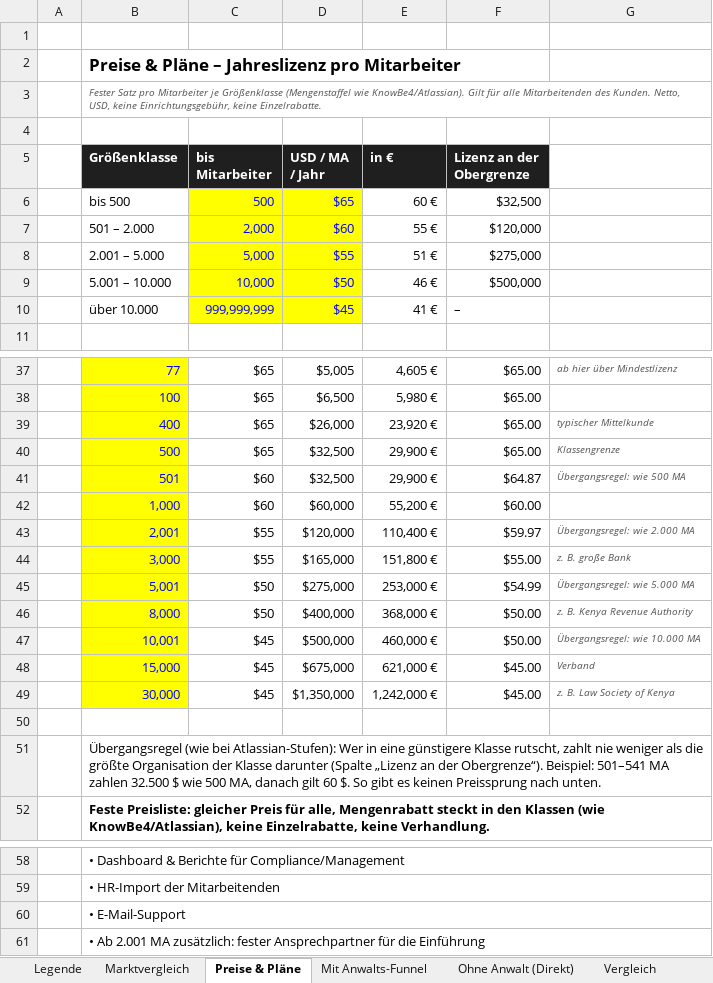
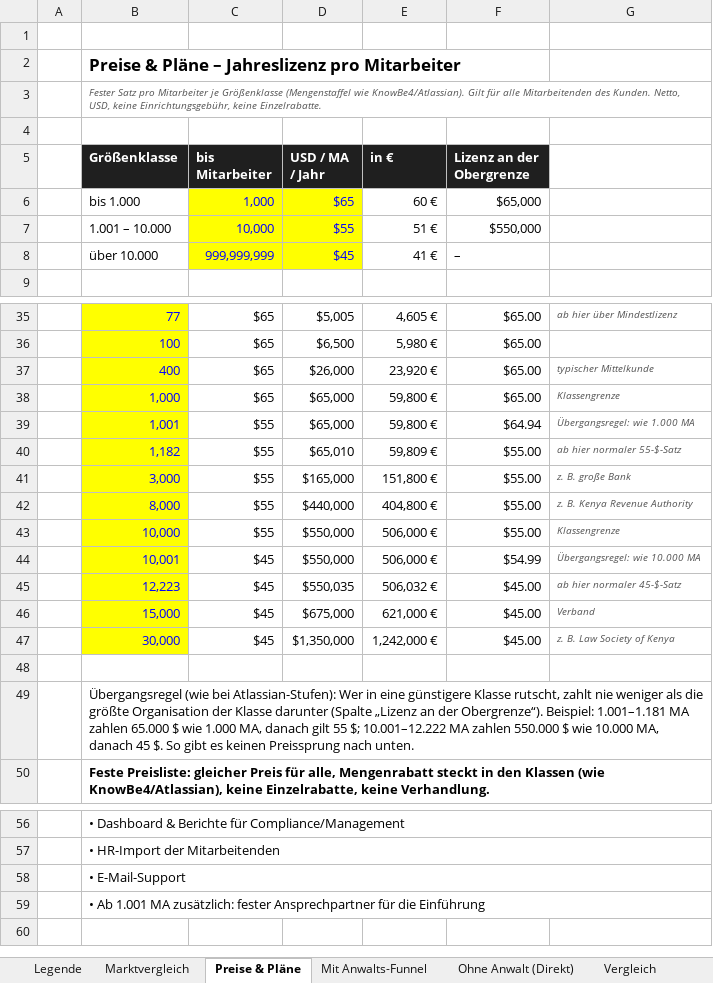
Before and after one commit to dinabkrs-art/RALK-check-deploy, an Excel workbook: docs/RALK_Preise_Plaene_Vertrieb.xlsx, sheet Preise & Pläne, drawn as a sheet; only a part is shown, gaps mark what is left out; values as stored, in another font and other column widths than the file's, no borders; removed rows and columns are numbered as before the commit, all else as after; the diff names each change by its address in the sheet, - before the commit and + after, or states it on an @@ line.

```diff
--- a/docs/RALK_Preise_Plaene_Vertrieb.xlsx (sheet Preise & Pläne)
+++ b/docs/RALK_Preise_Plaene_Vertrieb.xlsx (sheet Preise & Pläne)
-row 6:  | bis 500 | 500 | $65 | 60 € | $32,500
-row 7:  | 501 – 2.000 | 2,000 | $60 | 55 € | $120,000
-row 8:  | 2.001 – 5.000 | 5,000 | $55 | 51 € | $275,000
-row 9:  | 5.001 – 10.000 | 10,000 | $50 | 46 € | $500,000
+row 6:  | bis 1.000 | 1,000 | $65 | 60 € | $65,000
+row 7:  | 1.001 – 10.000 | 10,000 | $55 | 51 € | $550,000
-row 40:  | 500 | $65 | $32,500 | 29,900 € | $65.00 | Klassengrenze
-row 41:  | 501 | $60 | $32,500 | 29,900 € | $64.87 | Übergangsregel: wie 500 MA
-C38 (bis Mitarbeiter): $60
+C38 (bis Mitarbeiter): $65
-D38 (USD / MA / Jahr): $60,000
+D38 (USD / MA / Jahr): $65,000
-E38 (in €): 55,200 €
+E38 (in €): 59,800 €
-F38 (Lizenz an der Obergrenze): $60.00
+F38 (Lizenz an der Obergrenze): $65.00
-G38: (empty)
+G38: Klassengrenze
-row 43:  | 2,001 | $55 | $120,000 | 110,400 € | $59.97 | Übergangsregel: wie 2.000 MA
+row 39:  | 1,001 | $55 | $65,000 | 59,800 € | $64.94 | Übergangsregel: wie 1.000 MA
+row 40:  | 1,182 | $55 | $65,010 | 59,809 € | $55.00 | ab hier normaler 55-$-Satz
-row 45:  | 5,001 | $50 | $275,000 | 253,000 € | $54.99 | Übergangsregel: wie 5.000 MA
-C42 (bis Mitarbeiter): $50
+C42 (bis Mitarbeiter): $55
-D42 (USD / MA / Jahr): $400,000
+D42 (USD / MA / Jahr): $440,000
-E42 (in €): 368,000 €
+E42 (in €): 404,800 €
-F42 (Lizenz an der Obergrenze): $50.00
+F42 (Lizenz an der Obergrenze): $55.00
+row 43:  | 10,000 | $55 | $550,000 | 506,000 € | $55.00 | Klassengrenze
-D44 (USD / MA / Jahr): $500,000
+D44 (USD / MA / Jahr): $550,000
-E44 (in €): 460,000 €
+E44 (in €): 506,000 €
-F44 (Lizenz an der Obergrenze): $50.00
+F44 (Lizenz an der Obergrenze): $54.99
+row 45:  | 12,223 | $45 | $550,035 | 506,032 € | $45.00 | ab hier normaler 45-$-Satz
-B49 (Größenklasse): …Obergrenze“). Beispiel: 501–541 MA zahlen 32.500 $ wie 500 MA, danach gilt 60 $. So…
+B49 (Größenklasse): …Obergrenze“). Beispiel: 1.001–1.181 MA zahlen 65.000 $ wie 1.000 MA, danach gilt 55 $; 10.001–12.222 MA zahlen 550.000 $ wie 10.000 MA, danach 45 $. So…
-B59 (Größenklasse): • Ab 2.001 MA zusätzlich:…
+B59 (Größenklasse): • Ab 1.001 MA zusätzlich:…
```
Also changed, not shown: sheet Legende, formulas that keep their value, 1 other file.
